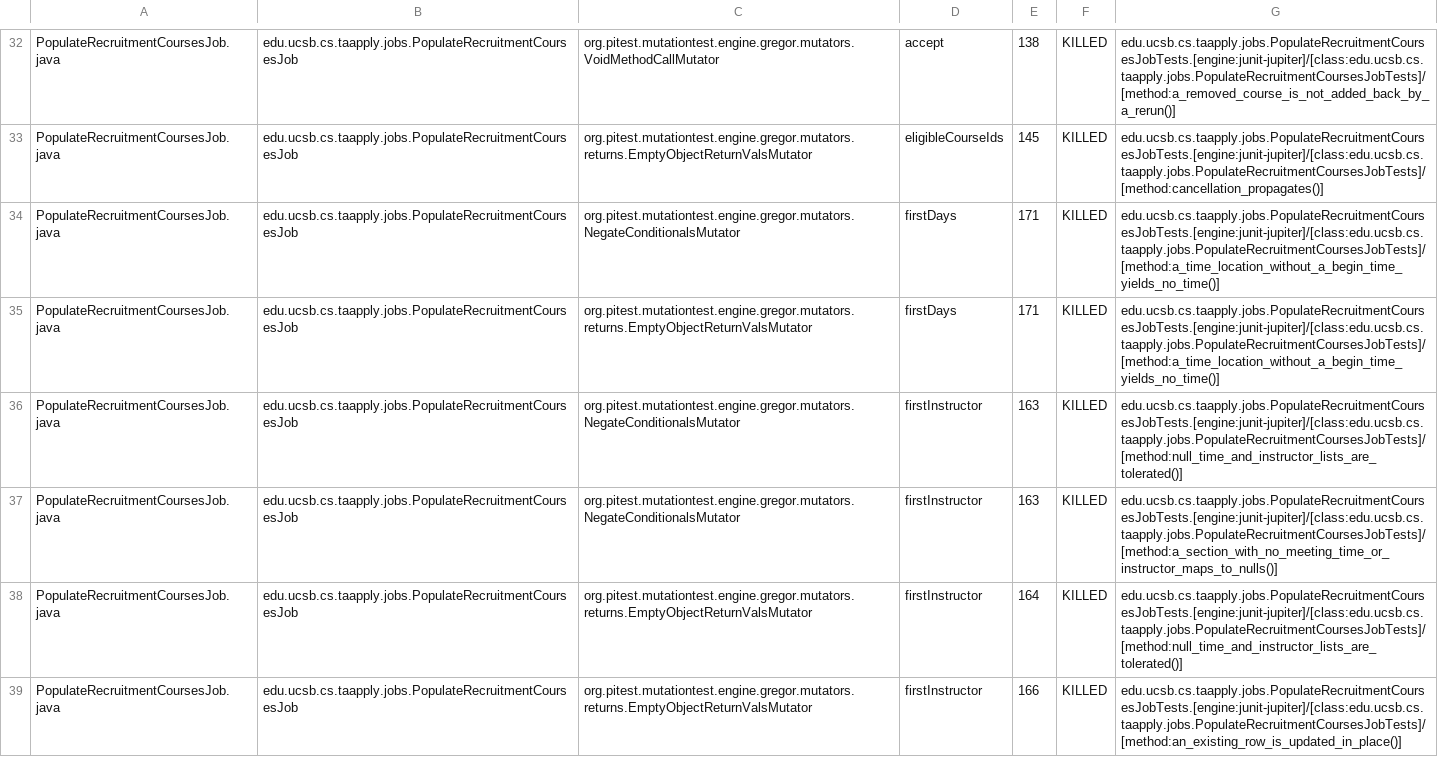
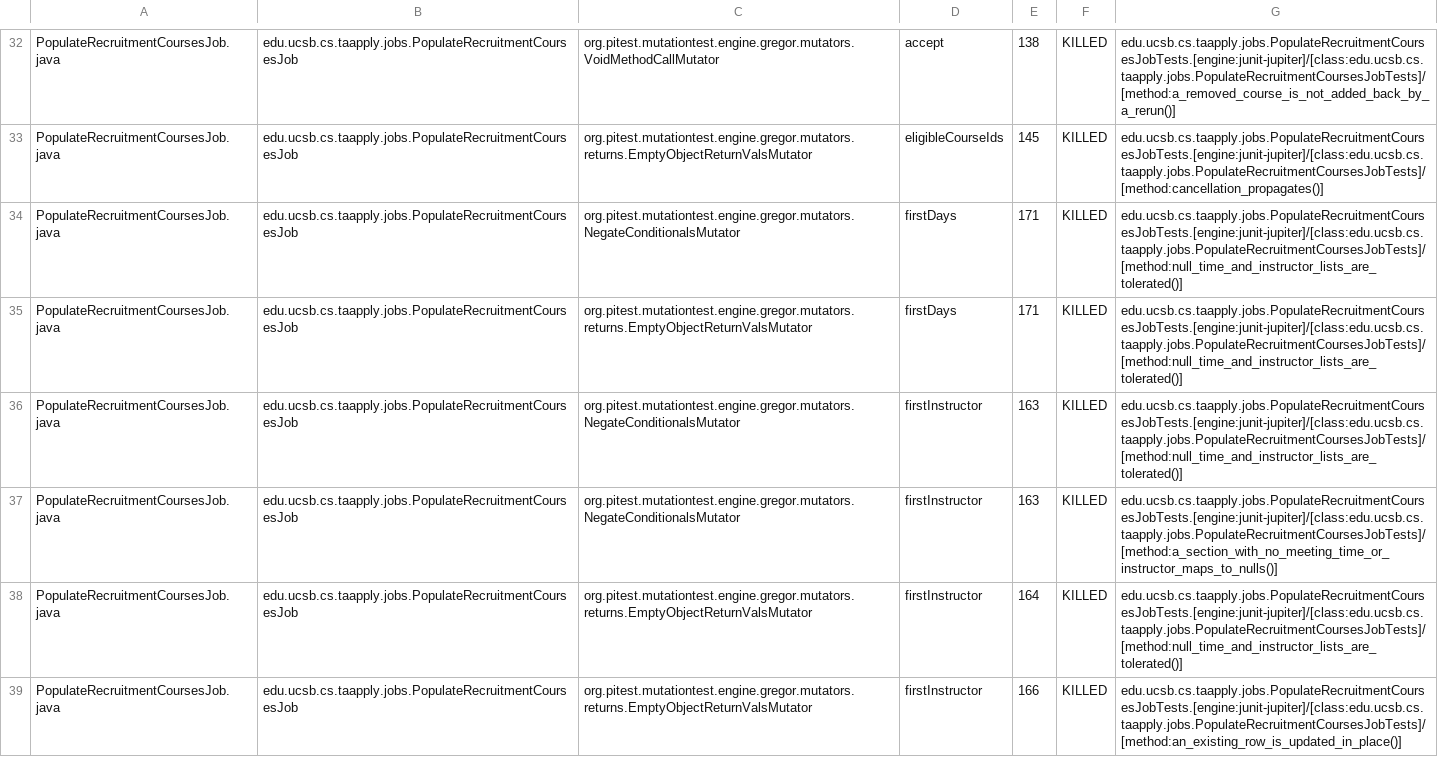
Before and after one commit to ucsb-cs156/proj-ta-apply, a CSV file: prs/22/pitest/mutations.csv, drawn as a sheet; only a part is shown, gaps mark what is left out; the diff covers the shown part only.

Commit message:
Deploying to gh-pages from @ ucsb-cs156/proj-ta-apply@a01359c621b3f6c706eabc23907041e720048b08 🚀

```diff
--- a/prs/22/pitest/mutations.csv
+++ b/prs/22/pitest/mutations.csv
@@ -33,4 +33,4 @@ PopulateRecruitmentCoursesJob.java,edu.ucsb.cs.taapply.jobs.PopulateRecruitmentC
 PopulateRecruitmentCoursesJob.java,edu.ucsb.cs.taapply.jobs.PopulateRecruitmentCoursesJob,org.pitest.mutationtest.engine.gregor.mutators.returns.EmptyObjectReturnValsMutator,eligibleCourseIds,145,KILLED,edu.ucsb.cs.taapply.jobs.PopulateRecruitmentCoursesJobTests.[engine:junit-jupiter]/[class:edu.ucsb.cs.taapply.jobs.PopulateRecruitmentCoursesJobTests]/[method:cancellation_propagates()]
-PopulateRecruitmentCoursesJob.java,edu.ucsb.cs.taapply.jobs.PopulateRecruitmentCoursesJob,org.pitest.mutationtest.engine.gregor.mutators.NegateConditionalsMutator,firstDays,171,KILLED,edu.ucsb.cs.taapply.jobs.PopulateRecruitmentCoursesJobTests.[engine:junit-jupiter]/[class:edu.ucsb.cs.taapply.jobs.PopulateRecruitmentCoursesJobTests]/[method:a_time_location_without_a_begin_time_yields_no_time()]
-PopulateRecruitmentCoursesJob.java,edu.ucsb.cs.taapply.jobs.PopulateRecruitmentCoursesJob,org.pitest.mutationtest.engine.gregor.mutators.returns.EmptyObjectReturnValsMutator,firstDays,171,KILLED,edu.ucsb.cs.taapply.jobs.PopulateRecruitmentCoursesJobTests.[engine:junit-jupiter]/[class:edu.ucsb.cs.taapply.jobs.PopulateRecruitmentCoursesJobTests]/[method:a_time_location_without_a_begin_time_yields_no_time()]
+PopulateRecruitmentCoursesJob.java,edu.ucsb.cs.taapply.jobs.PopulateRecruitmentCoursesJob,org.pitest.mutationtest.engine.gregor.mutators.NegateConditionalsMutator,firstDays,171,KILLED,edu.ucsb.cs.taapply.jobs.PopulateRecruitmentCoursesJobTests.[engine:junit-jupiter]/[class:edu.ucsb.cs.taapply.jobs.PopulateRecruitmentCoursesJobTests]/[method:null_time_and_instructor_lists_are_tolerated()]
+PopulateRecruitmentCoursesJob.java,edu.ucsb.cs.taapply.jobs.PopulateRecruitmentCoursesJob,org.pitest.mutationtest.engine.gregor.mutators.returns.EmptyObjectReturnValsMutator,firstDays,171,KILLED,edu.ucsb.cs.taapply.jobs.PopulateRecruitmentCoursesJobTests.[engine:junit-jupiter]/[class:edu.ucsb.cs.taapply.jobs.PopulateRecruitmentCoursesJobTests]/[method:null_time_and_instructor_lists_are_tolerated()]
 PopulateRecruitmentCoursesJob.java,edu.ucsb.cs.taapply.jobs.PopulateRecruitmentCoursesJob,org.pitest.mutationtest.engine.gregor.mutators.NegateConditionalsMutator,firstInstructor,163,KILLED,edu.ucsb.cs.taapply.jobs.PopulateRecruitmentCoursesJobTests.[engine:junit-jupiter]/[class:edu.ucsb.cs.taapply.jobs.PopulateRecruitmentCoursesJobTests]/[method:null_time_and_instructor_lists_are_tolerated()]
```
Also changed, not shown: 80 edited cells elsewhere in this file, 39 other files.
